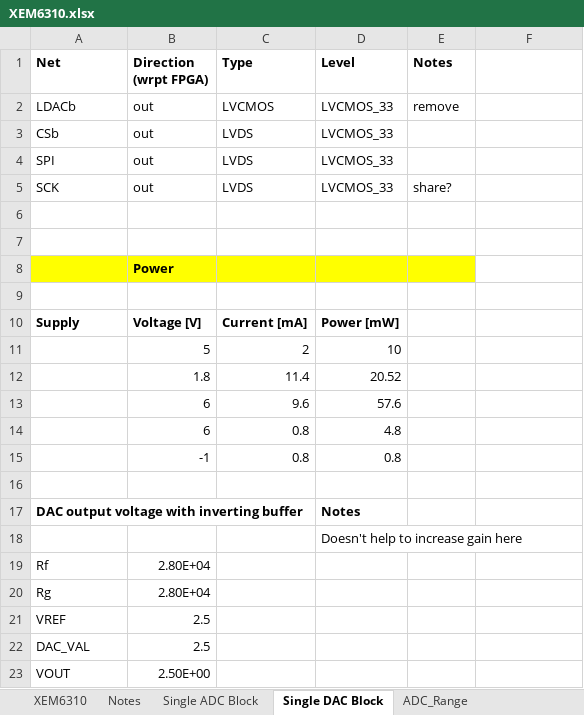
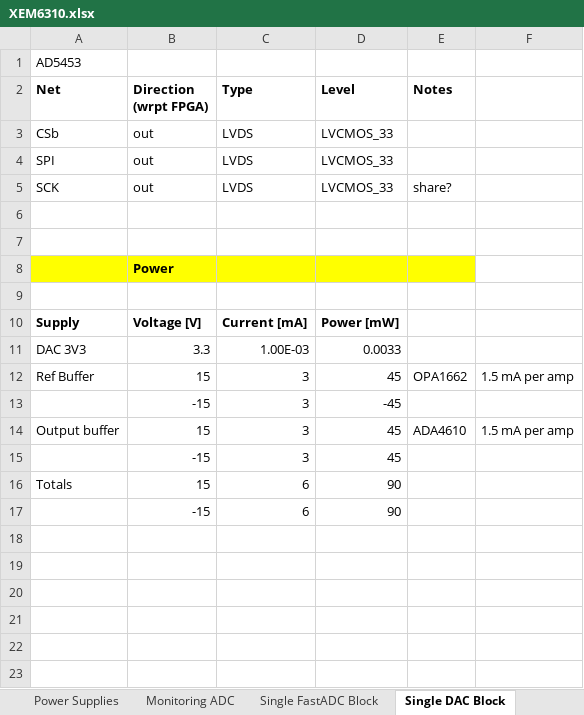
Before and after one commit to lucask07/open_covg_daq_pcb, an Excel workbook: documentation/signals/XEM6310.xlsx, sheet Single DAC Block, drawn as a sheet; values as stored, in another font and other column widths than the file's, no borders; removed rows and columns are numbered as before the commit, all else as after; the diff names each change by its address in the sheet, - before the commit and + after, or states it on an @@ line.

```diff
--- a/documentation/signals/XEM6310.xlsx (sheet Single DAC Block)
+++ b/documentation/signals/XEM6310.xlsx (sheet Single DAC Block)
-sheet tab: Single ADC Block
+sheet tab: Single FastADC Block
+sheet tab: Monitoring ADC
+row 1: AD5453
-row 2: LDACb | out | LVCMOS | LVCMOS_33 | remove
-row 11:  | 5 | 2 | 10
-row 12:  | 1.8 | 11.4 | 20.52
-row 13:  | 6 | 9.6 | 57.6
-row 14:  | 6 | 0.8 | 4.8
-row 15:  | -1 | 0.8 | 0.8
-row 11: (empty)
+row 11: DAC 3V3 | 3.3 | 1.00E-03 | 0.0033
-row 17: DAC output voltage with inverting buffer |  |  | Notes
-row 18:  |  |  | Doesn't help to increase gain here
-row 19: Rf | 2.80E+04
-row 20: Rg | 2.80E+04
-row 21: VREF | 2.5
-row 22: DAC_VAL | 2.5
-row 23: VOUT | 2.50E+00
+row 12: Ref Buffer | 15 | 3 | 45 | OPA1662 | 1.5 mA per amp
+row 13:  | -15 | 3 | -45
+row 14: Output buffer | 15 | 3 | 45 | ADA4610 | 1.5 mA per amp
+row 15:  | -15 | 3 | 45
+row 16: Totals | 15 | 6 | 90
+row 17:  | -15 | 6 | 90
```
Also changed, not shown: sheet Power Supplies, sheet Single FastADC Block, sheet AC DC wall adapters, sheet IO Bank Notes, other sheet tabs, schedule/tracker.xlsx, 29 other files.
